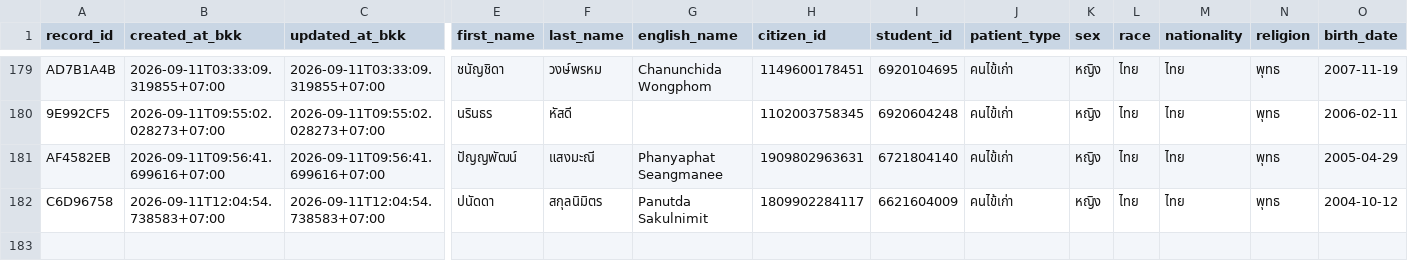
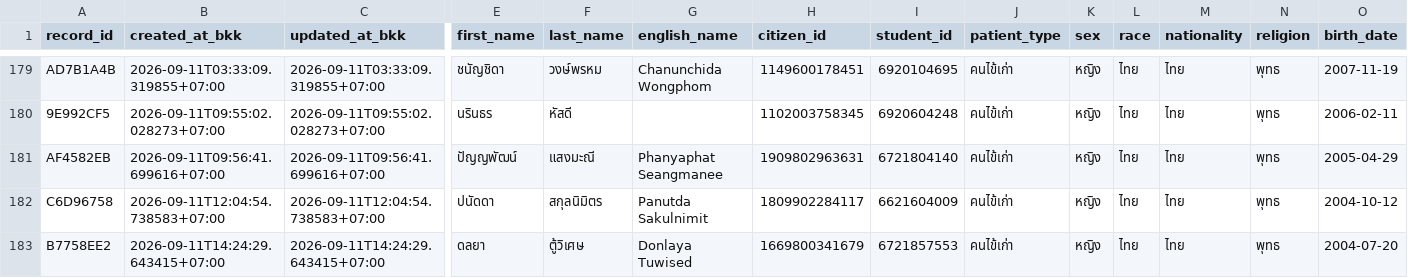
Before and after one commit to PythonianSt/OPD3, a CSV file: opd_records.csv, drawn as a sheet; only a part is shown, gaps mark what is left out; rows hold the shown columns only; the diff names each change by its address in the sheet, - before the commit and + after, or states it on an @@ line.

Commit message:
add OPD record B7758EE2 2026-09-11T14:24:29.643415+07:00

```diff
--- a/opd_records.csv
+++ b/opd_records.csv
+row 183: B7758EE2 | 2026-09-11T14:24:29.643415+07:00 | 2026-09-11T14:24:29.643415+07:00 | ดลยา | ตู้วิเศษ | Donlaya Tuwised | 1669800341679 | 6721857553 | คนไข้เก่า | หญิง | ไทย | ไทย | พุทธ | 2004-07-20
```
